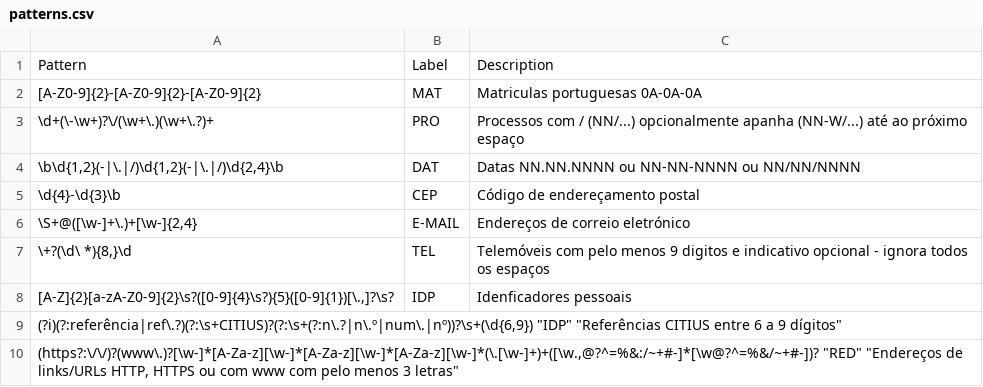
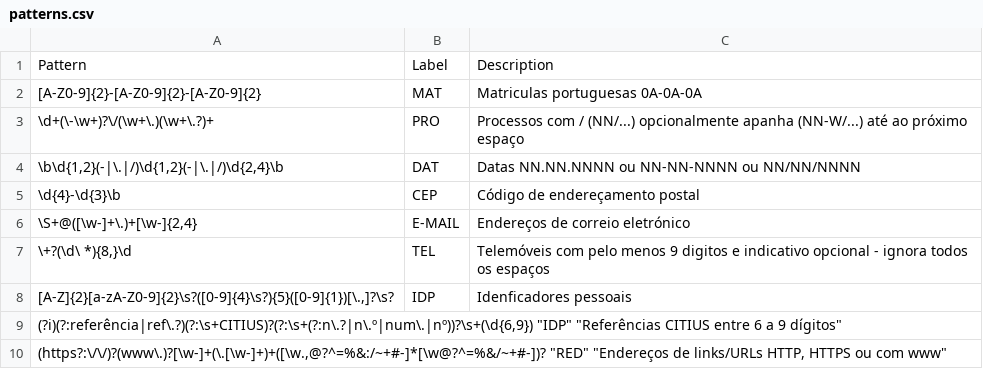
Before and after one commit to stjiris/anonimizador, a CSV file: patterns.csv, drawn as a sheet.

Commit message:
Fixing social media platforms bug 23

```diff
--- a/patterns.csv
+++ b/patterns.csv
@@ -9,2 +9,2 @@
 "(?i)(?:referência|ref\.?)(?:\s+CITIUS)?(?:\s+(?:n\.?|n\.º|num\.|nº))?\s+(\d{6,9})" "IDP" "Referências CITIUS entre 6 a 9 dígitos"
-"(https?:\/\/)?(www\.)?[\w-]*[A-Za-z][\w-]*[A-Za-z][\w-]*[A-Za-z][\w-]*(\.[\w-]+)+([\w.,@?^=%&:/~+#-]*[\w@?^=%&/~+#-])?"   "RED"   "Endereços de links/URLs HTTP, HTTPS ou com www com pelo menos 3 letras"
+"(https?:\/\/)?(www\.)?[\w-]+(\.[\w-]+)+([\w.,@?^=%&:/~+#-]*[\w@?^=%&/~+#-])?" "RED" "Endereços de links/URLs HTTP, HTTPS ou com www"
```
